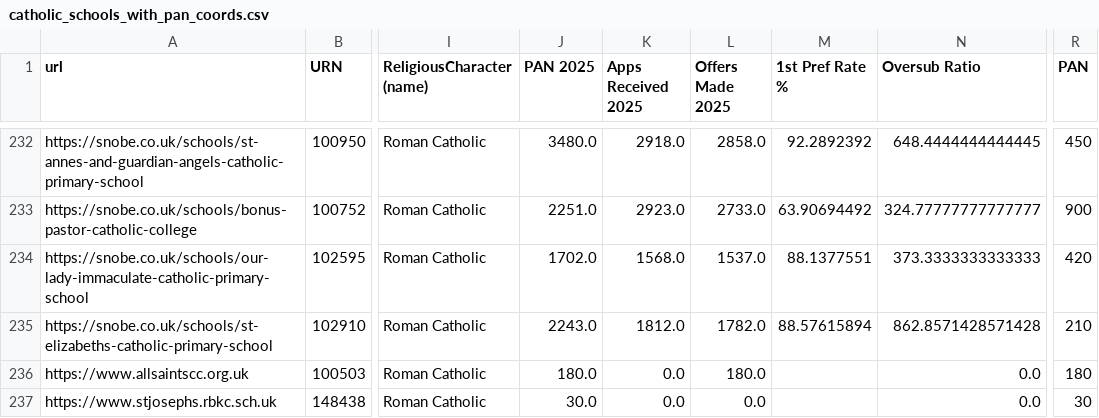
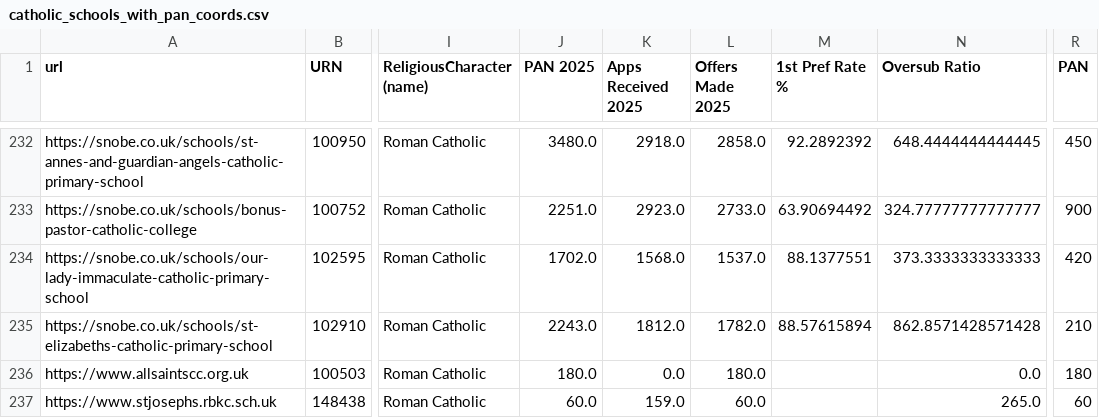
Before and after one commit to Thierry0303/london-catholic-admissions-calculator, a CSV file: catholic_schools_with_pan_coords.csv, drawn as a sheet; only a part is shown, gaps mark what is left out; the diff names each change by its address in the sheet, - before the commit and + after, or states it on an @@ line.

Commit message:
Update catholic_schools_with_pan_coords.csv

```diff
--- a/catholic_schools_with_pan_coords.csv
+++ b/catholic_schools_with_pan_coords.csv
-J237 (PAN 2025): 30.0
+J237 (PAN 2025): 60.0
-K237 (Apps Received 2025): 0.0
+K237 (Apps Received 2025): 159.0
-L237 (Offers Made 2025): 0.0
+L237 (Offers Made 2025): 60.0
-N237 (Oversub Ratio): 0.0
+N237 (Oversub Ratio): 265.0
-R237 (PAN): 30
+R237 (PAN): 60
```
